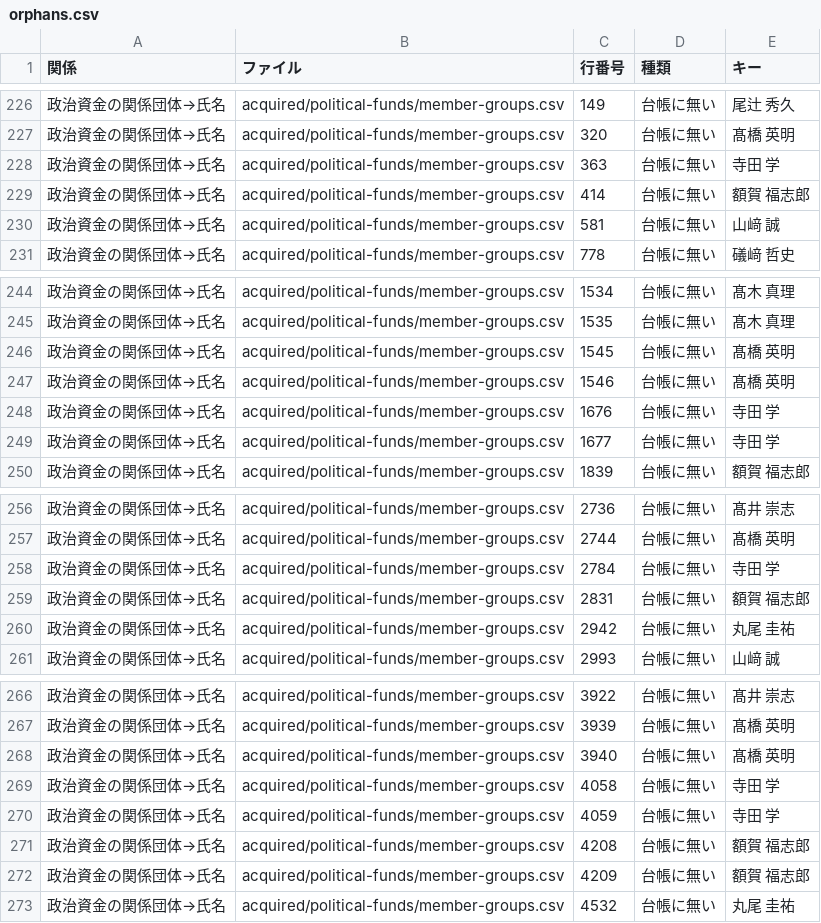
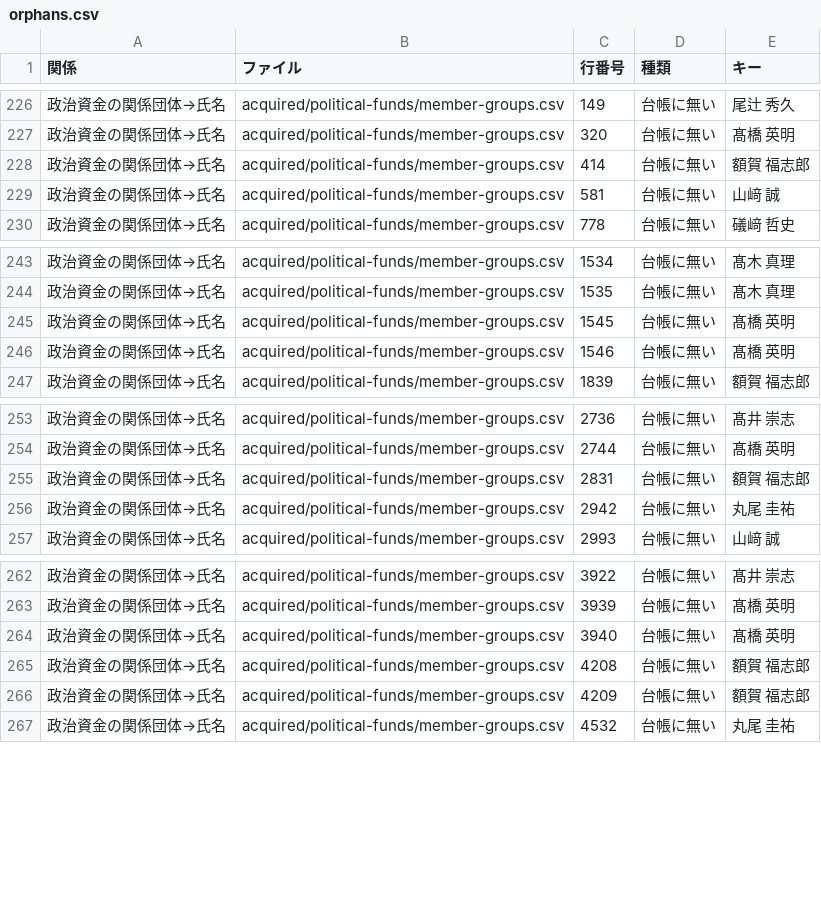
Before and after one commit to nexus-ai-2045/public-interest-lens, a CSV file: data/derived/link-audit/orphans.csv, drawn as a sheet; only a part is shown, gaps mark what is left out; the diff names each change by its address in the sheet, - before the commit and + after, or states it on an @@ line.

```diff
--- a/data/derived/link-audit/orphans.csv
+++ b/data/derived/link-audit/orphans.csv
-row 228: 政治資金の関係団体→氏名 | acquired/political-funds/member-groups.csv | 363 | 台帳に無い | 寺田 学
-row 248: 政治資金の関係団体→氏名 | acquired/political-funds/member-groups.csv | 1676 | 台帳に無い | 寺田 学
-row 249: 政治資金の関係団体→氏名 | acquired/political-funds/member-groups.csv | 1677 | 台帳に無い | 寺田 学
-row 258: 政治資金の関係団体→氏名 | acquired/political-funds/member-groups.csv | 2784 | 台帳に無い | 寺田 学
-row 269: 政治資金の関係団体→氏名 | acquired/political-funds/member-groups.csv | 4058 | 台帳に無い | 寺田 学
-row 270: 政治資金の関係団体→氏名 | acquired/political-funds/member-groups.csv | 4059 | 台帳に無い | 寺田 学
```
Also changed, not shown: data/acquired/diet-roster/historical.csv, data/derived/link-audit/summary.csv, 8 other files.
